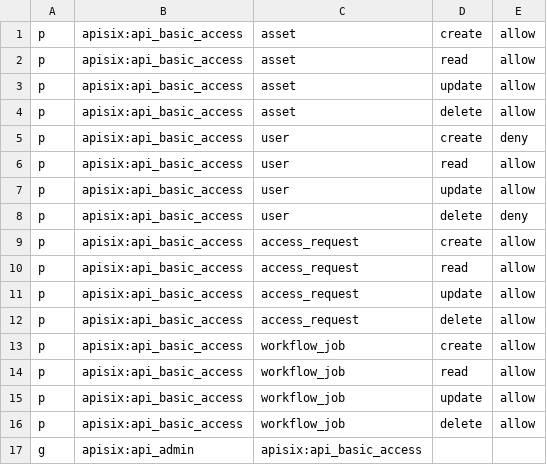
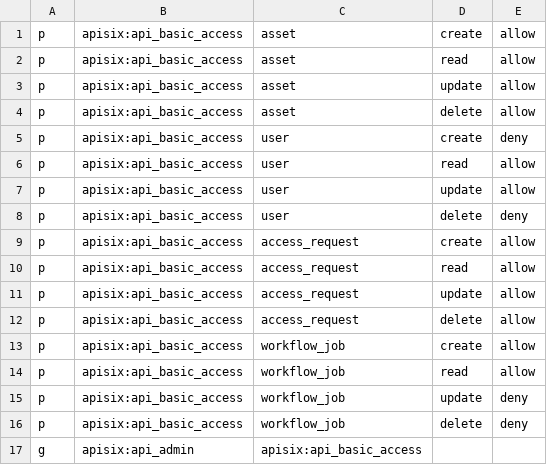
Before and after one commit to MODERATE-Project/moderate-platform-api, a CSV file: moderate_api/authz/casbin_policy_static.csv, drawn as a sheet.

Commit message:
🛂 Deny update and delete to regular users on workflow jobs

```diff
--- a/moderate_api/authz/casbin_policy_static.csv
+++ b/moderate_api/authz/casbin_policy_static.csv
@@ -14,4 +14,4 @@ p, apisix:api_basic_access, workflow_job, create, allow
 p, apisix:api_basic_access, workflow_job, read, allow
-p, apisix:api_basic_access, workflow_job, update, allow
-p, apisix:api_basic_access, workflow_job, delete, allow
+p, apisix:api_basic_access, workflow_job, update, deny
+p, apisix:api_basic_access, workflow_job, delete, deny
 g, apisix:api_admin, apisix:api_basic_access
```
Also changed, not shown: 4 other files.
